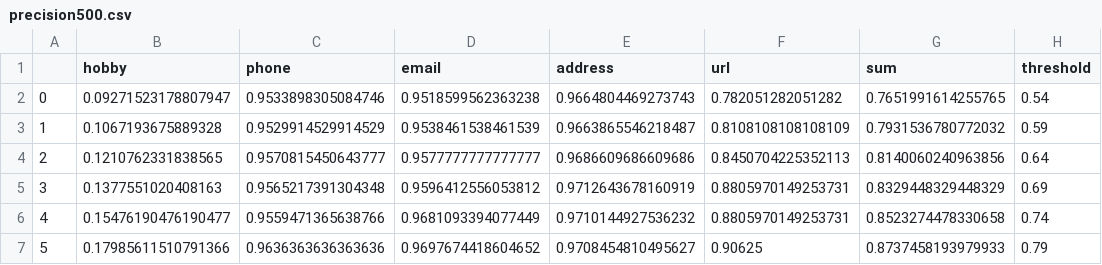
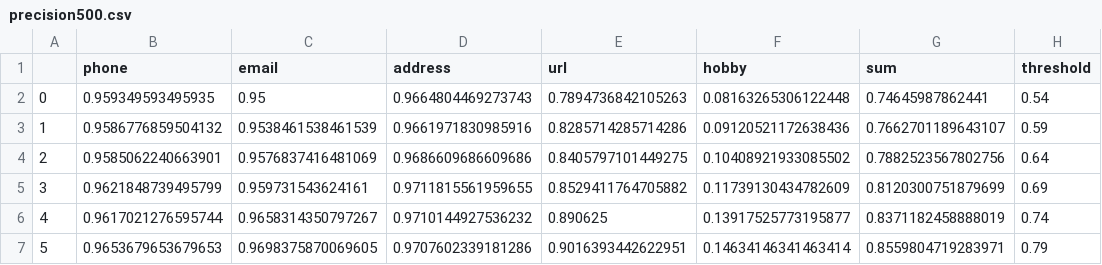
Before and after one commit to gyimesia/GLiNER, a CSV file: output/more_labels/500/precision500.csv, drawn as a sheet; only a part is shown; removed rows and columns are numbered as before the commit, all else as after; the diff covers the shown part only; the diff names each change by its address in the sheet, - before the commit and + after, or states it on an @@ line.

```diff
--- a/output/more_labels/500/precision500.csv
+++ b/output/more_labels/500/precision500.csv
-column B (hobby), rows 2-7: 0.09271523178807947 | 0.1067193675889328 | 0.1210762331838565 | 0.1377551020408163 | 0.15476190476190477 | 0.17985611510791366
+column F (hobby), rows 2-7: 0.08163265306122448 | 0.09120521172638436 | 0.10408921933085502 | 0.11739130434782609 | 0.13917525773195877 | 0.14634146341463414
-B2 (phone): 0.9533898305084746
+B2 (phone): 0.959349593495935
-C2 (email): 0.9518599562363238
+C2 (email): 0.95
-E2 (url): 0.782051282051282
+E2 (url): 0.7894736842105263
-G2 (sum): 0.7651991614255765
+G2 (sum): 0.74645987862441
-B3 (phone): 0.9529914529914529
+B3 (phone): 0.9586776859504132
-D3 (address): 0.9663865546218487
+D3 (address): 0.9661971830985916
-E3 (url): 0.8108108108108109
+E3 (url): 0.8285714285714286
-G3 (sum): 0.7931536780772032
+G3 (sum): 0.7662701189643107
-B4 (phone): 0.9570815450643777
+B4 (phone): 0.9585062240663901
-C4 (email): 0.9577777777777777
+C4 (email): 0.9576837416481069
-E4 (url): 0.8450704225352113
+E4 (url): 0.8405797101449275
-G4 (sum): 0.8140060240963856
+G4 (sum): 0.7882523567802756
-B5 (phone): 0.9565217391304348
+B5 (phone): 0.9621848739495799
-C5 (email): 0.9596412556053812
+C5 (email): 0.959731543624161
-D5 (address): 0.9712643678160919
+D5 (address): 0.9711815561959655
-E5 (url): 0.8805970149253731
+E5 (url): 0.8529411764705882
-G5 (sum): 0.8329448329448329
+G5 (sum): 0.8120300751879699
-B6 (phone): 0.9559471365638766
+B6 (phone): 0.9617021276595744
-C6 (email): 0.9681093394077449
+C6 (email): 0.9658314350797267
-E6 (url): 0.8805970149253731
+E6 (url): 0.890625
-G6 (sum): 0.8523274478330658
+G6 (sum): 0.8371182458888019
-B7 (phone): 0.9636363636363636
+B7 (phone): 0.9653679653679653
-C7 (email): 0.9697674418604652
+C7 (email): 0.9698375870069605
-D7 (address): 0.9708454810495627
+D7 (address): 0.9707602339181286
-E7 (url): 0.90625
+E7 (url): 0.9016393442622951
-G7 (sum): 0.8737458193979933
+G7 (sum): 0.8559804719283971
```
Also changed, not shown: 20 edited cells elsewhere in this file, output/more_labels/500/FN500.csv, output/more_labels/500/FP500.csv, 8 other files.
